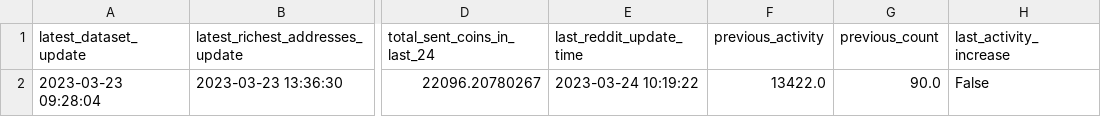
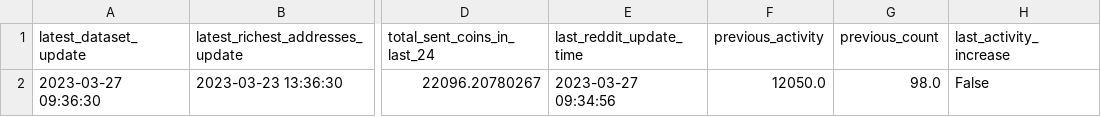
Before and after one commit to williamnordberg/adam_trader, a CSV file: latest_info_saved.csv, drawn as a sheet; only a part is shown, gaps mark what is left out; the diff names each change by its address in the sheet, - before the commit and + after, or states it on an @@ line.

```diff
--- a/latest_info_saved.csv
+++ b/latest_info_saved.csv
-A2 (latest_dataset_update): 2023-03-23 09:28:04
+A2 (latest_dataset_update): 2023-03-27 09:36:30
-E2 (last_reddit_update_time): 2023-03-24 10:19:22
+E2 (last_reddit_update_time): 2023-03-27 09:34:56
-F2 (previous_activity): 13422.0
+F2 (previous_activity): 12050.0
-G2 (previous_count): 90.0
+G2 (previous_count): 98.0
```
Also changed, not shown: main_dataset.csv, 4 other files.
